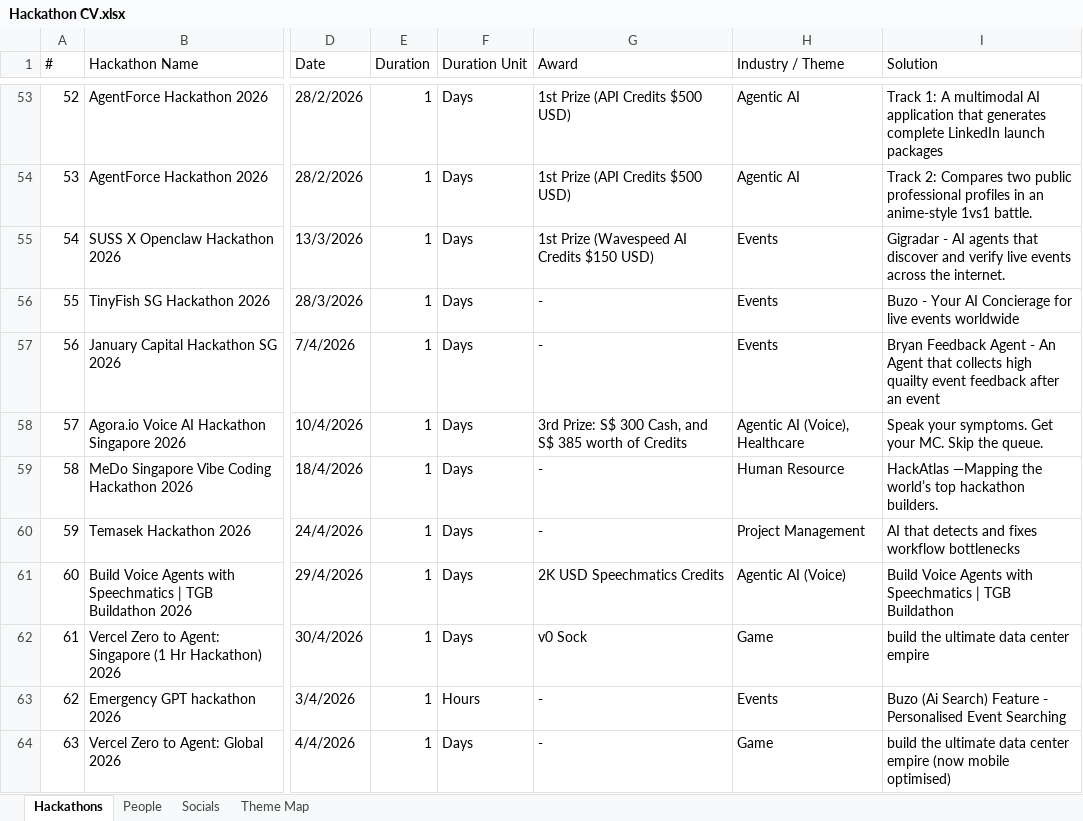
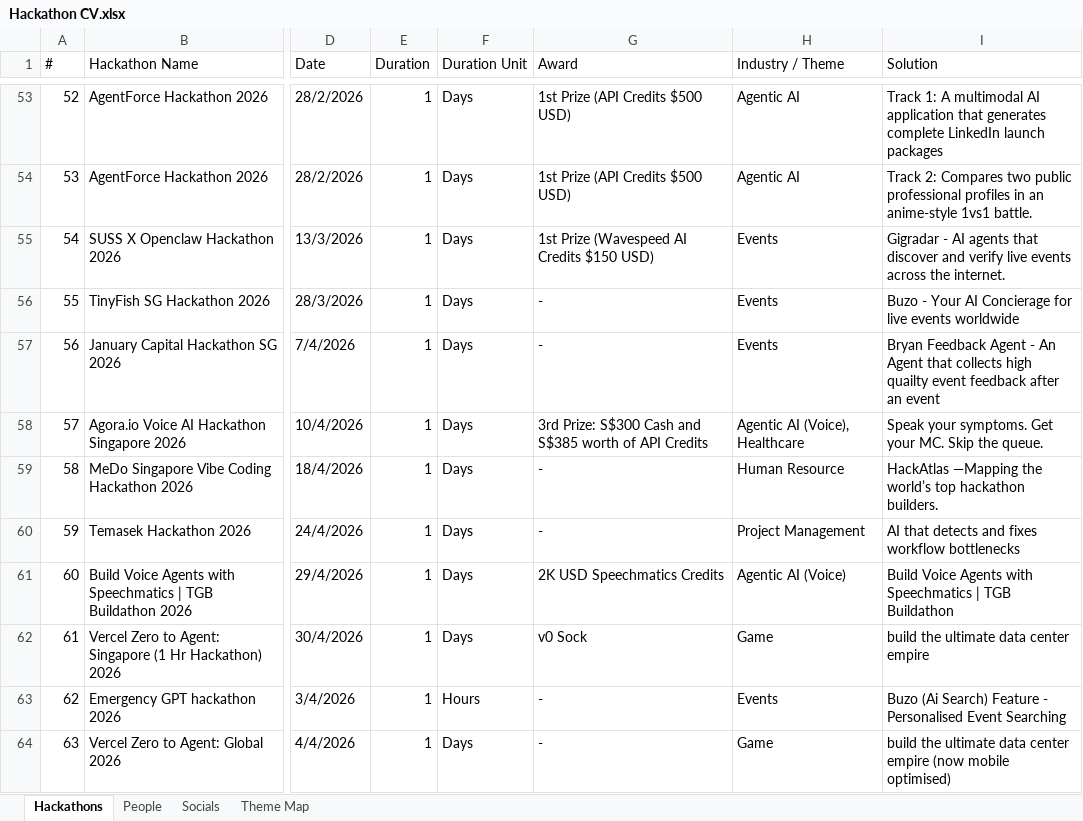
Before and after one commit to sayyidkhan/the100hackathoner, an Excel workbook: data/Hackathon CV.xlsx, sheet Hackathons, drawn as a sheet; only a part is shown, gaps mark what is left out; values as stored, in another font and other column widths than the file's, no borders; the diff names each change by its address in the sheet, - before the commit and + after, or states it on an @@ line.

Commit message:
Clarify Agora API credit award

```diff
--- a/data/Hackathon CV.xlsx (sheet Hackathons)
+++ b/data/Hackathon CV.xlsx (sheet Hackathons)
-G58 (Award): 3rd Prize: S$ 300 Cash, and S$ 385 worth of Credits
+G58 (Award): 3rd Prize: S$300 Cash and S$385 worth of API Credits
```
Also changed, not shown: outputs/award-prize-cleanup-draft.xlsx, 2 other files.
